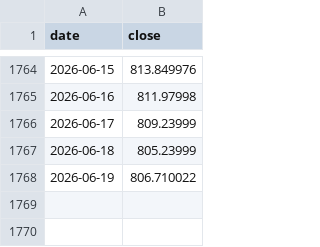
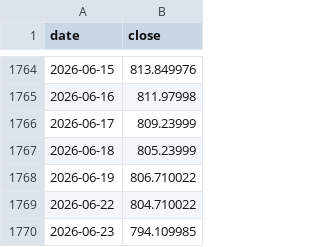
Before and after one commit to whyhuy/portfolio_tracker, a CSV file: data/prices/CSPX.L.csv, drawn as a sheet; only a part is shown, gaps mark what is left out.

```diff
--- a/data/prices/CSPX.L.csv
+++ b/data/prices/CSPX.L.csv
@@ -1768 +1768,3 @@ date,close
 2026-06-19,806.710022
+2026-06-22,804.710022
+2026-06-23,794.109985
```
Also changed, not shown: data/prices/EFA.csv, data/prices/EIMI.L.csv, 29 other files.
